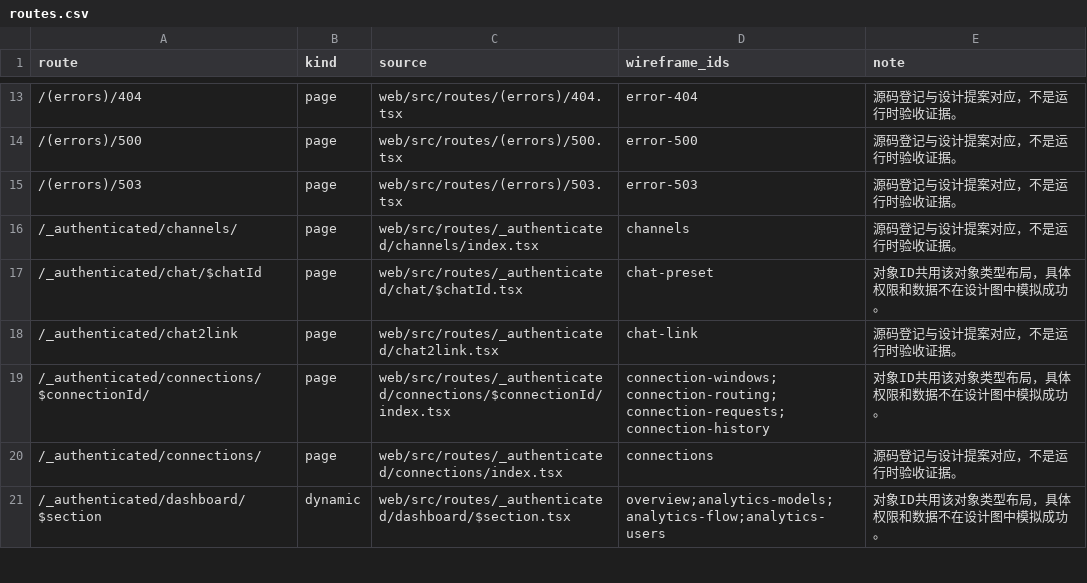
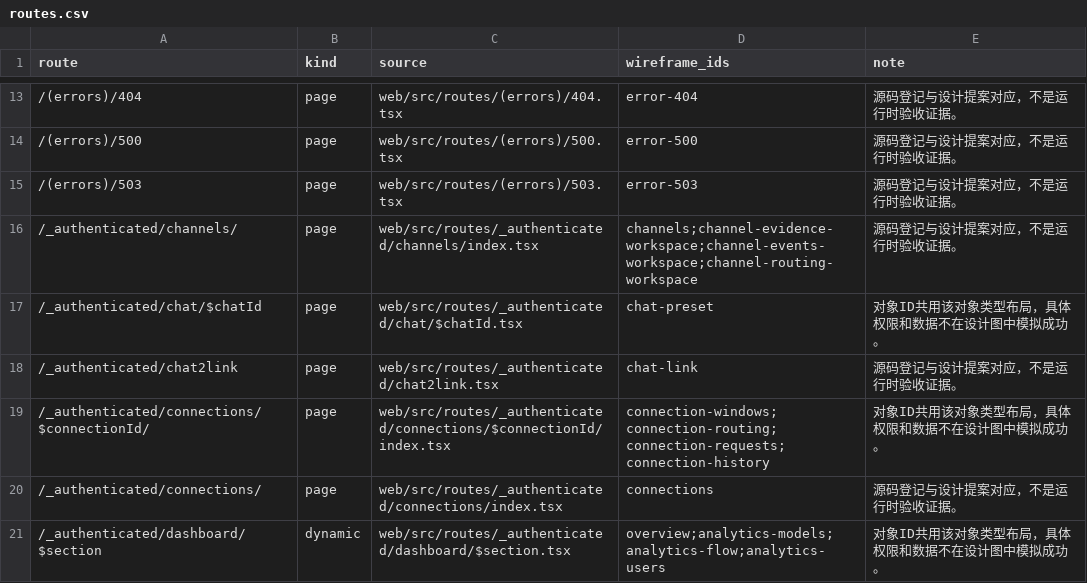
Before and after one commit to ForceMind/MyAPI, a CSV file: docs/evidence/redesign-20261024/ui-design-v2/wireframes/routes.csv, drawn as a sheet; only a part is shown, gaps mark what is left out.

Commit message:
docs(ui): design channel inventory and evidence workspaces

```diff
--- a/docs/evidence/redesign-20261024/ui-design-v2/wireframes/routes.csv
+++ b/docs/evidence/redesign-20261024/ui-design-v2/wireframes/routes.csv
@@ -15,3 +15,3 @@ route,kind,source,wireframe_ids,note
 /(errors)/503,page,web/src/routes/(errors)/503.tsx,error-503,源码登记与设计提案对应，不是运行时验收证据。
-/_authenticated/channels/,page,web/src/routes/_authenticated/channels/index.tsx,channels,源码登记与设计提案对应，不是运行时验收证据。
+/_authenticated/channels/,page,web/src/routes/_authenticated/channels/index.tsx,channels;channel-evidence-workspace;channel-events-workspace;channel-routing-workspace,源码登记与设计提案对应，不是运行时验收证据。
 /_authenticated/chat/$chatId,page,web/src/routes/_authenticated/chat/$chatId.tsx,chat-preset,对象ID共用该对象类型布局，具体权限和数据不在设计图中模拟成功。
```
Also changed, not shown: 15 other files.
